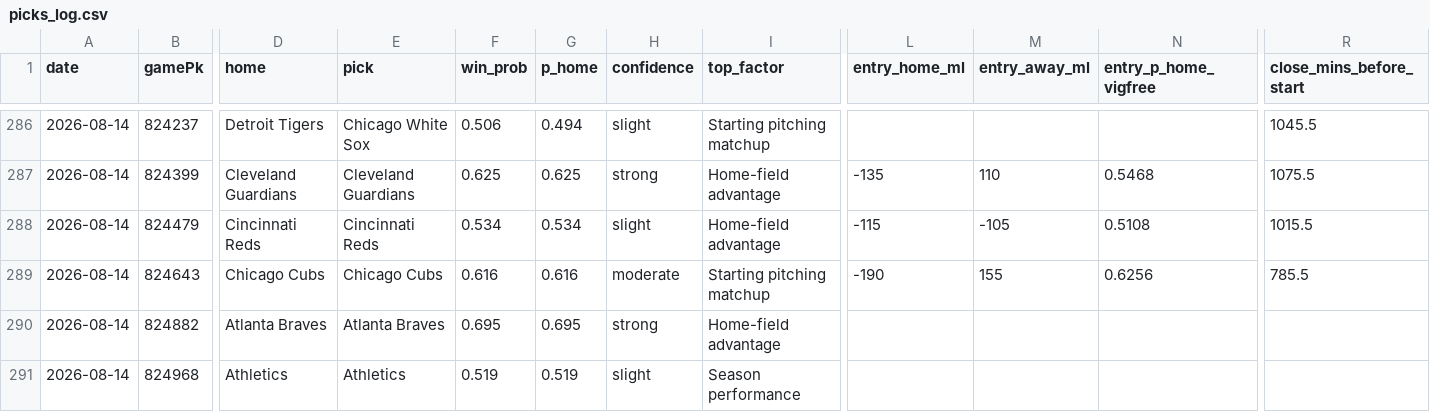
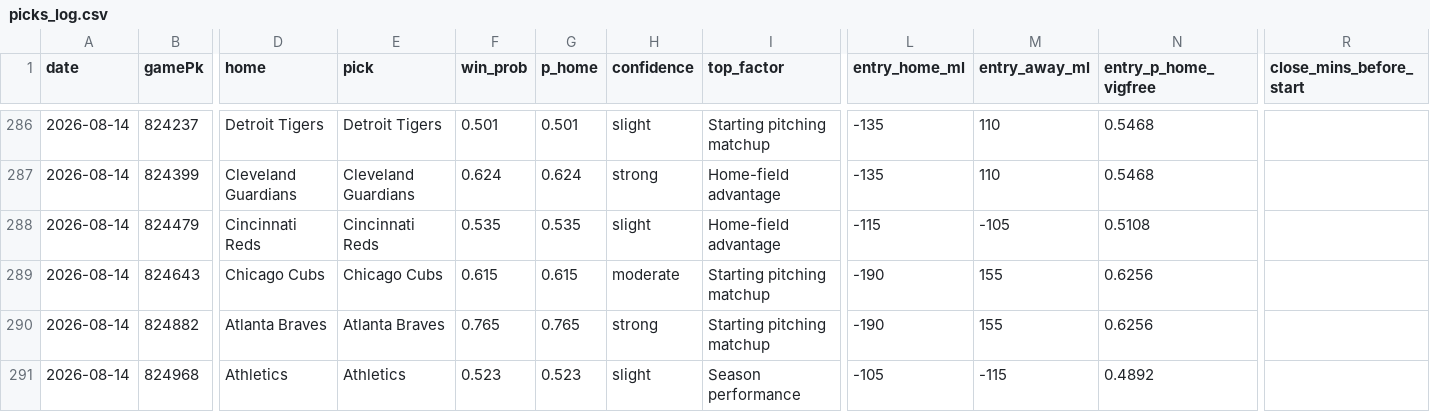
Before and after one commit to Holy23-pledge/mob-predictor, a CSV file: picks_log.csv, drawn as a sheet; only a part is shown, gaps mark what is left out; the diff covers the shown part only; the diff names each change by its address in the sheet, - before the commit and + after, or states it on an @@ line.

Commit message:
Daily picks 2026-08-14

```diff
--- a/picks_log.csv
+++ b/picks_log.csv
-E286 (pick): Chicago White Sox
+E286 (pick): Detroit Tigers
-F286 (win_prob): 0.506
+F286 (win_prob): 0.501
-G286 (p_home): 0.494
+G286 (p_home): 0.501
-L286 (entry_home_ml): (empty)
+L286 (entry_home_ml): -135
-M286 (entry_away_ml): (empty)
+M286 (entry_away_ml): 110
-N286 (entry_p_home_vigfree): (empty)
+N286 (entry_p_home_vigfree): 0.5468
-R286 (close_mins_before_start): 1045.5
+R286 (close_mins_before_start): (empty)
-F287 (win_prob): 0.625
+F287 (win_prob): 0.624
-G287 (p_home): 0.625
+G287 (p_home): 0.624
-R287 (close_mins_before_start): 1075.5
+R287 (close_mins_before_start): (empty)
-F288 (win_prob): 0.534
+F288 (win_prob): 0.535
-G288 (p_home): 0.534
+G288 (p_home): 0.535
-R288 (close_mins_before_start): 1015.5
+R288 (close_mins_before_start): (empty)
-F289 (win_prob): 0.616
+F289 (win_prob): 0.615
-G289 (p_home): 0.616
+G289 (p_home): 0.615
-R289 (close_mins_before_start): 785.5
+R289 (close_mins_before_start): (empty)
-F290 (win_prob): 0.695
+F290 (win_prob): 0.765
-G290 (p_home): 0.695
+G290 (p_home): 0.765
-I290 (top_factor): Home-field advantage
+I290 (top_factor): Starting pitching matchup
-L290 (entry_home_ml): (empty)
+L290 (entry_home_ml): -190
-M290 (entry_away_ml): (empty)
+M290 (entry_away_ml): 155
-N290 (entry_p_home_vigfree): (empty)
+N290 (entry_p_home_vigfree): 0.6256
-F291 (win_prob): 0.519
+F291 (win_prob): 0.523
-G291 (p_home): 0.519
+G291 (p_home): 0.523
-L291 (entry_home_ml): (empty)
+L291 (entry_home_ml): -105
-M291 (entry_away_ml): (empty)
+M291 (entry_away_ml): -115
-N291 (entry_p_home_vigfree): (empty)
+N291 (entry_p_home_vigfree): 0.4892
```
Also changed, not shown: 29 edited cells elsewhere in this file, 16 other files.
